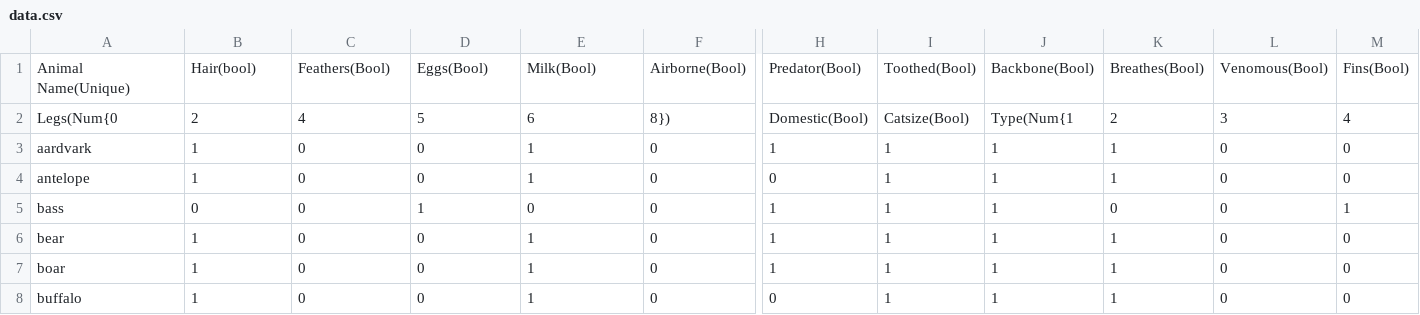
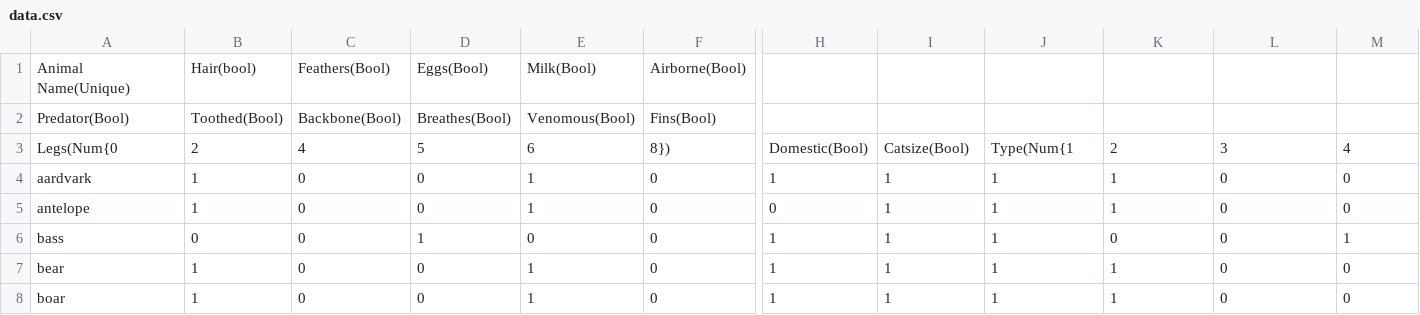
Before and after one commit to Bharat123rox/ML-assignments, a CSV file: Candidate/data.csv, drawn as a sheet; only a part is shown, gaps mark what is left out; the shorter side is filled out with more unchanged rows; rows hold the shown columns only; the diff names each change by its address in the sheet, - before the commit and + after, or states it on an @@ line.

Commit message:
Updated dataset for Candidate Elimination

```diff
--- a/Candidate/data.csv
+++ b/Candidate/data.csv
-H1: Predator(Bool)
+H1: (empty)
-I1: Toothed(Bool)
+I1: (empty)
-J1: Backbone(Bool)
+J1: (empty)
-K1: Breathes(Bool)
+K1: (empty)
-L1: Venomous(Bool)
+L1: (empty)
-M1: Fins(Bool)
+M1: (empty)
+row 2: Predator(Bool) | Toothed(Bool) | Backbone(Bool) | Breathes(Bool) | Venomous(Bool) | Fins(Bool)
```
Also changed, not shown: 1 other file.
